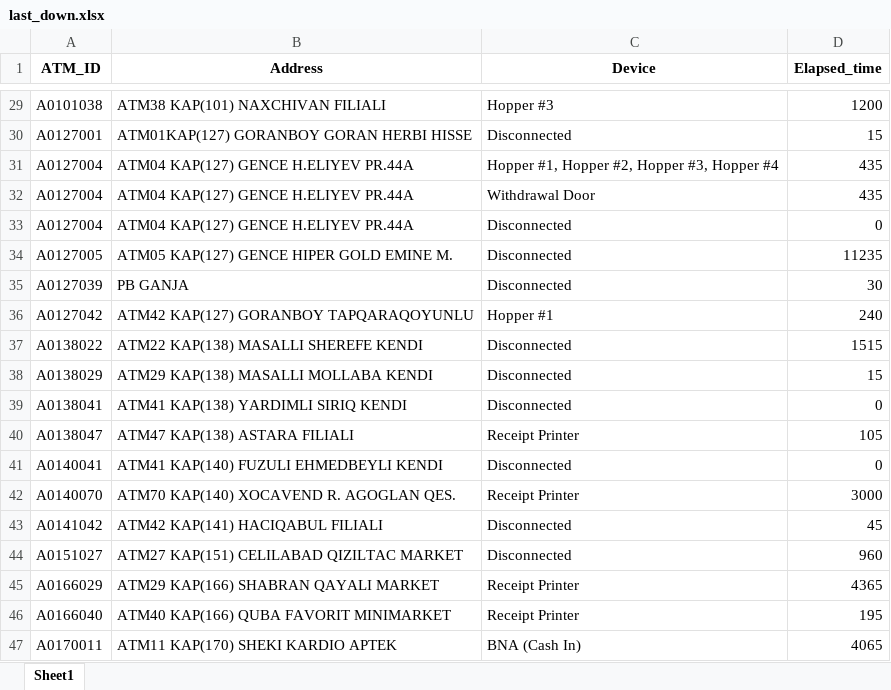
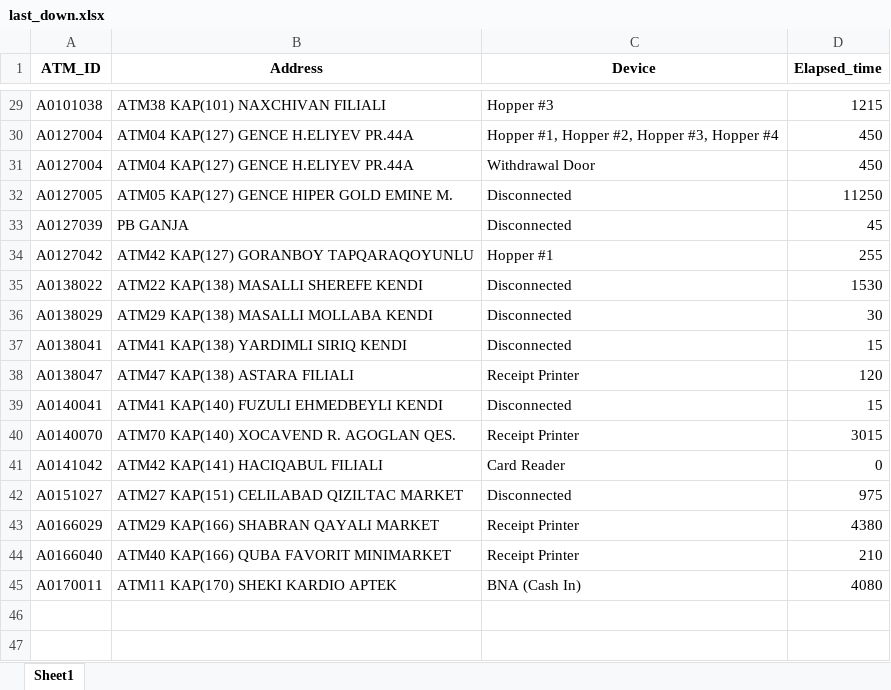
Before and after one commit to kbturgut090/fimi, an Excel workbook: last_down.xlsx, sheet Sheet1, drawn as a sheet; only a part is shown, gaps mark what is left out; values as stored, in another font and other column widths than the file's, no borders; removed rows and columns are numbered as before the commit, all else as after; the diff covers the shown part only; the diff names each change by its address in the sheet, - before the commit and + after, or states it on an @@ line.

```diff
--- a/last_down.xlsx (sheet Sheet1)
+++ b/last_down.xlsx (sheet Sheet1)
-D29 (Elapsed_time): 1200
+D29 (Elapsed_time): 1215
-row 30: A0127001 | ATM01KAP(127) GORANBOY GORAN HERBI HISSE | Disconnected | 15
-D30:D31 (Elapsed_time): 435
+D30:D31 (Elapsed_time): 450
-row 33: A0127004 | ATM04 KAP(127) GENCE H.ELIYEV PR.44A | Disconnected | 0
-D32 (Elapsed_time): 11235
+D32 (Elapsed_time): 11250
-D33 (Elapsed_time): 30
+D33 (Elapsed_time): 45
-D34 (Elapsed_time): 240
+D34 (Elapsed_time): 255
-D35 (Elapsed_time): 1515
+D35 (Elapsed_time): 1530
-D36 (Elapsed_time): 15
+D36 (Elapsed_time): 30
-D37 (Elapsed_time): 0
+D37 (Elapsed_time): 15
-D38 (Elapsed_time): 105
+D38 (Elapsed_time): 120
-D39 (Elapsed_time): 0
+D39 (Elapsed_time): 15
-D40 (Elapsed_time): 3000
+D40 (Elapsed_time): 3015
-C41 (Device): Disconnected
+C41 (Device): Card Reader
-D41 (Elapsed_time): 45
+D41 (Elapsed_time): 0
-D42 (Elapsed_time): 960
+D42 (Elapsed_time): 975
-D43 (Elapsed_time): 4365
+D43 (Elapsed_time): 4380
-D44 (Elapsed_time): 195
+D44 (Elapsed_time): 210
-D45 (Elapsed_time): 4065
+D45 (Elapsed_time): 4080
```
Also changed, not shown: 2 added rows, 2 removed rows and 26 edited cells elsewhere in this sheet.
